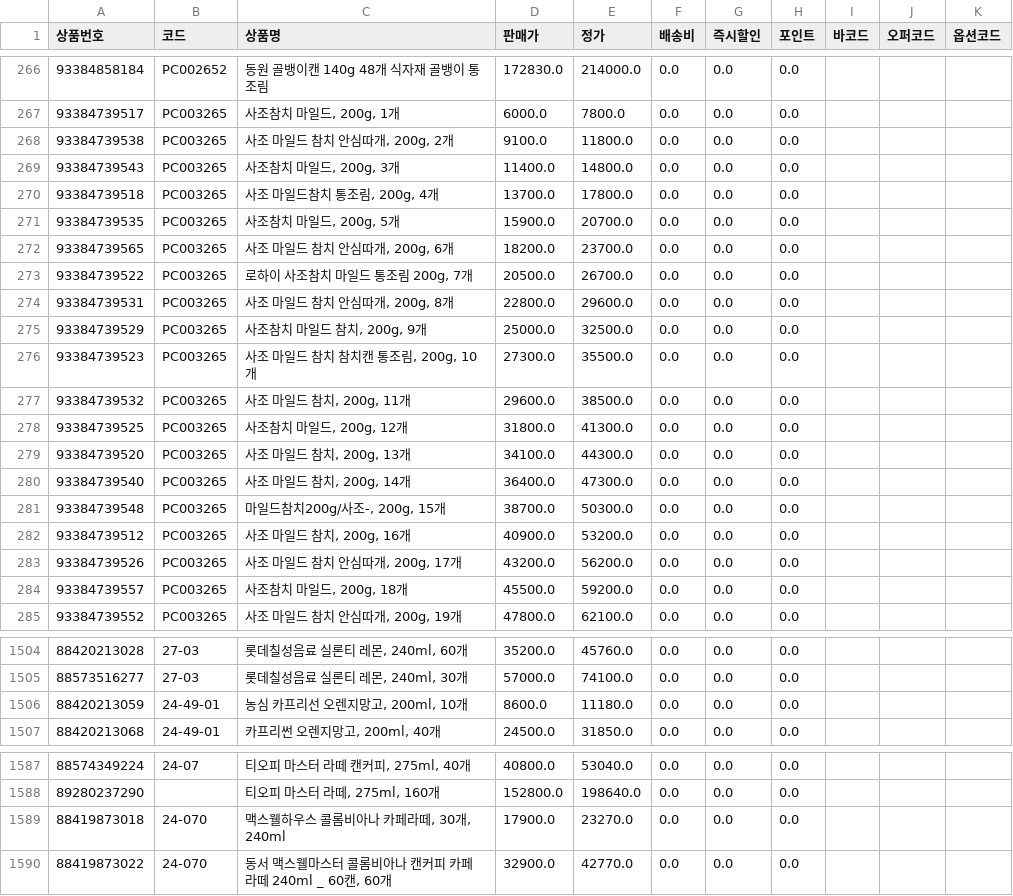
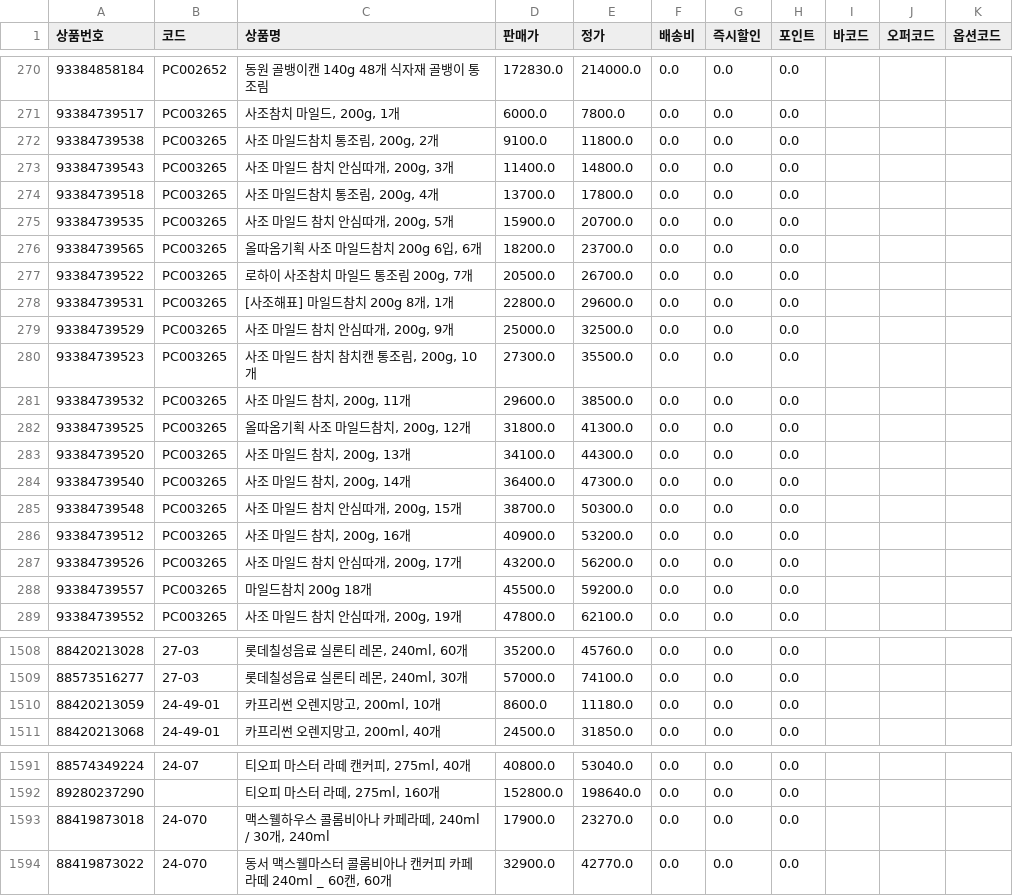
Before and after one commit to OURPROJECTDAO/work-automation-app, a CSV file: reference/listing_coupang.csv, drawn as a sheet; only a part is shown, gaps mark what is left out; the diff covers the shown part only.

```diff
--- a/reference/listing_coupang.csv
+++ b/reference/listing_coupang.csv
@@ -267,19 +271,19 @@
 93384739517,PC003265,"사조참치 마일드, 200g, 1개",6000.0,7800.0,0.0,0.0,0.0,,,
-93384739538,PC003265,"사조 마일드 참치 안심따개, 200g, 2개",9100.0,11800.0,0.0,0.0,0.0,,,
-93384739543,PC003265,"사조참치 마일드, 200g, 3개",11400.0,14800.0,0.0,0.0,0.0,,,
+93384739538,PC003265,"사조 마일드참치 통조림, 200g, 2개",9100.0,11800.0,0.0,0.0,0.0,,,
+93384739543,PC003265,"사조 마일드 참치 안심따개, 200g, 3개",11400.0,14800.0,0.0,0.0,0.0,,,
 93384739518,PC003265,"사조 마일드참치 통조림, 200g, 4개",13700.0,17800.0,0.0,0.0,0.0,,,
-93384739535,PC003265,"사조참치 마일드, 200g, 5개",15900.0,20700.0,0.0,0.0,0.0,,,
-93384739565,PC003265,"사조 마일드 참치 안심따개, 200g, 6개",18200.0,23700.0,0.0,0.0,0.0,,,
+93384739535,PC003265,"사조 마일드 참치 안심따개, 200g, 5개",15900.0,20700.0,0.0,0.0,0.0,,,
+93384739565,PC003265,"올따옴기획 사조 마일드참치 200g 6입, 6개",18200.0,23700.0,0.0,0.0,0.0,,,
 93384739522,PC003265,"로하이 사조참치 마일드 통조림 200g, 7개",20500.0,26700.0,0.0,0.0,0.0,,,
-93384739531,PC003265,"사조 마일드 참치 안심따개, 200g, 8개",22800.0,29600.0,0.0,0.0,0.0,,,
-93384739529,PC003265,"사조참치 마일드 참치, 200g, 9개",25000.0,32500.0,0.0,0.0,0.0,,,
+93384739531,PC003265,"[사조해표] 마일드참치 200g 8개, 1개",22800.0,29600.0,0.0,0.0,0.0,,,
+93384739529,PC003265,"사조 마일드 참치 안심따개, 200g, 9개",25000.0,32500.0,0.0,0.0,0.0,,,
 93384739523,PC003265,"사조 마일드 참치 참치캔 통조림, 200g, 10개",27300.0,35500.0,0.0,0.0,0.0,,,
 93384739532,PC003265,"사조 마일드 참치, 200g, 11개",29600.0,38500.0,0.0,0.0,0.0,,,
-93384739525,PC003265,"사조참치 마일드, 200g, 12개",31800.0,41300.0,0.0,0.0,0.0,,,
+93384739525,PC003265,"올따옴기획 사조 마일드참치, 200g, 12개",31800.0,41300.0,0.0,0.0,0.0,,,
 93384739520,PC003265,"사조 마일드 참치, 200g, 13개",34100.0,44300.0,0.0,0.0,0.0,,,
 93384739540,PC003265,"사조 마일드 참치, 200g, 14개",36400.0,47300.0,0.0,0.0,0.0,,,
-93384739548,PC003265,"마일드참치200g/사조-, 200g, 15개",38700.0,50300.0,0.0,0.0,0.0,,,
+93384739548,PC003265,"사조 마일드 참치 안심따개, 200g, 15개",38700.0,50300.0,0.0,0.0,0.0,,,
 93384739512,PC003265,"사조 마일드 참치, 200g, 16개",40900.0,53200.0,0.0,0.0,0.0,,,
 93384739526,PC003265,"사조 마일드 참치 안심따개, 200g, 17개",43200.0,56200.0,0.0,0.0,0.0,,,
-93384739557,PC003265,"사조참치 마일드, 200g, 18개",45500.0,59200.0,0.0,0.0,0.0,,,
+93384739557,PC003265,마일드참치 200g 18개,45500.0,59200.0,0.0,0.0,0.0,,,
 93384739552,PC003265,"사조 마일드 참치 안심따개, 200g, 19개",47800.0,62100.0,0.0,0.0,0.0,,,
@@ -1505,3 +1509,3 @@
 88573516277,27-03,"롯데칠성음료 실론티 레몬, 240ml, 30개",57000.0,74100.0,0.0,0.0,0.0,,,
-88420213059,24-49-01,"농심 카프리선 오렌지망고, 200ml, 10개",8600.0,11180.0,0.0,0.0,0.0,,,
+88420213059,24-49-01,"카프리썬 오렌지망고, 200ml, 10개",8600.0,11180.0,0.0,0.0,0.0,,,
 88420213068,24-49-01,"카프리썬 오렌지망고, 200ml, 40개",24500.0,31850.0,0.0,0.0,0.0,,,
@@ -1588,3 +1592,3 @@
 89280237290,,"티오피 마스터 라떼, 275ml, 160개",152800.0,198640.0,0.0,0.0,0.0,,,
-88419873018,24-070,"맥스웰하우스 콜롬비아나 카페라떼, 30개, 240ml",17900.0,23270.0,0.0,0.0,0.0,,,
+88419873018,24-070,"맥스웰하우스 콜롬비아나 카페라떼, 240ml / 30개, 240ml",17900.0,23270.0,0.0,0.0,0.0,,,
 88419873022,24-070,"동서 맥스웰마스터 콜롬비아나 캔커피 카페라떼 240ml _ 60캔, 60개",32900.0,42770.0,0.0,0.0,0.0,,,
```
Also changed, not shown: 4 added rows and 35 edited cells elsewhere in this file.
